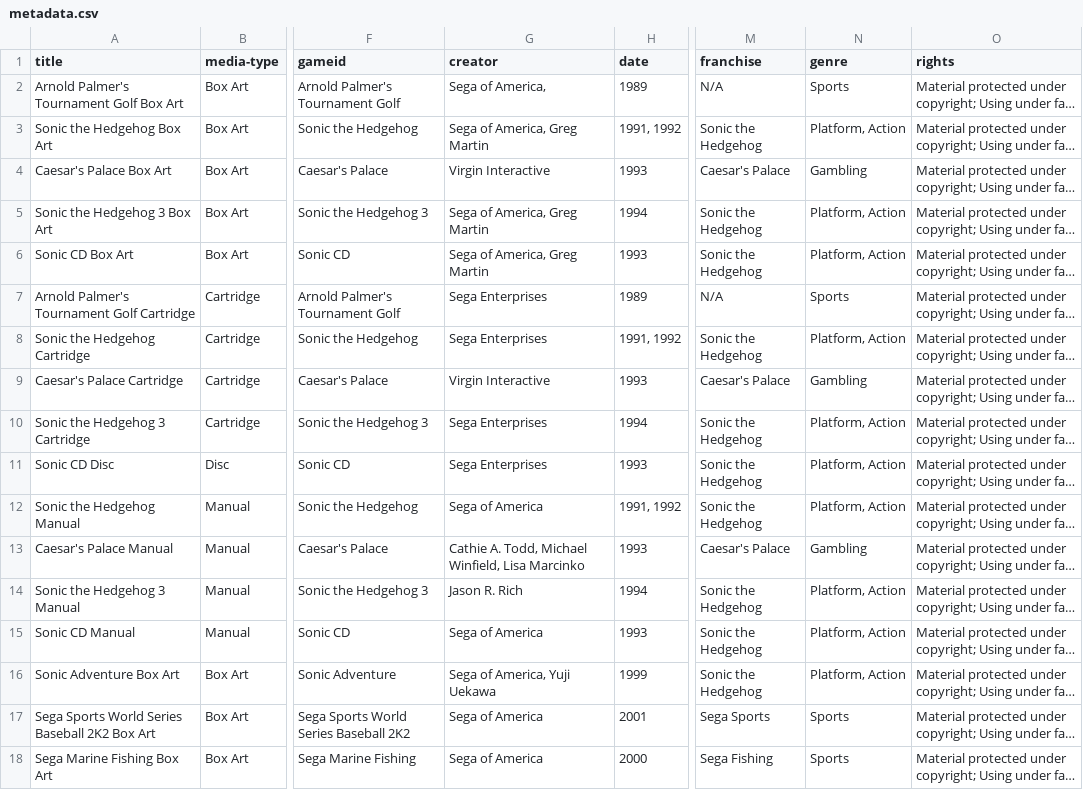
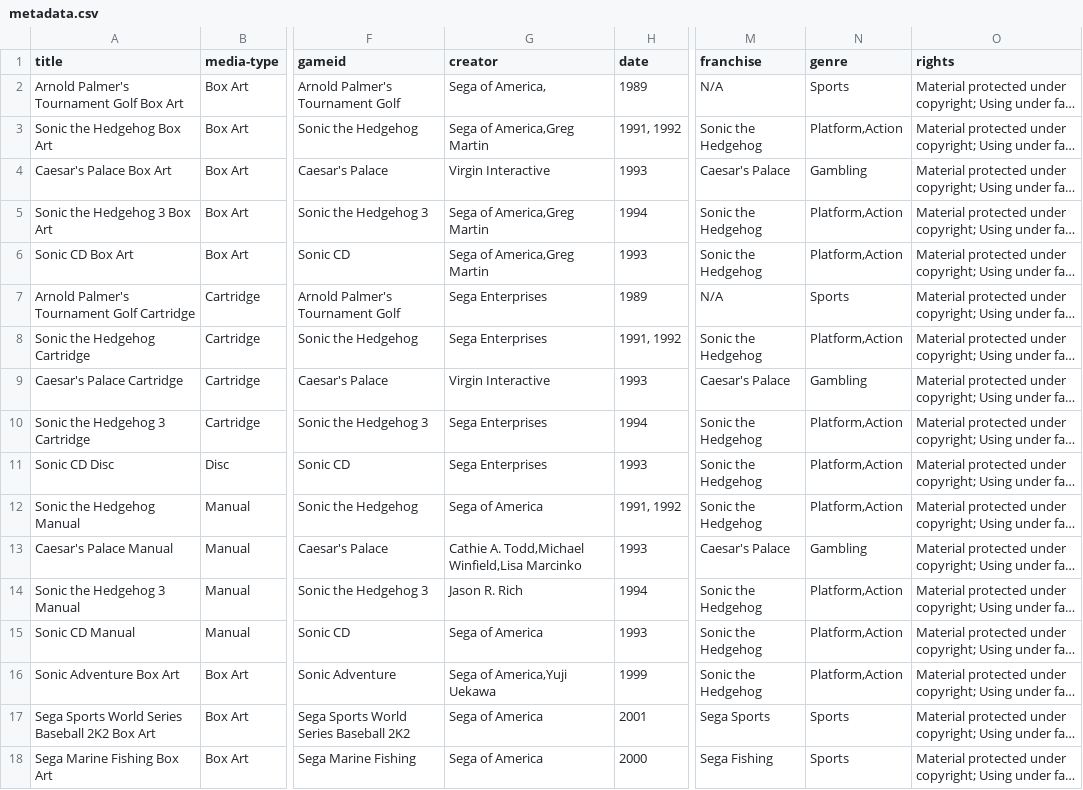
Before and after one commit to JohaknigIU/Digital-Videogame-Art-Scan-Project, a CSV file: _data/metadata.csv, drawn as a sheet; only a part is shown, gaps mark what is left out; long unchanged cells end in …; the diff covers the shown part only; the diff names each change by its address in the sheet, - before the commit and + after, or states it on an @@ line.

Commit message:
Update metadata.csv

```diff
--- a/_data/metadata.csv
+++ b/_data/metadata.csv
-G3 (creator): Sega of America, Greg Martin
+G3 (creator): Sega of America,Greg Martin
-N3 (genre): Platform, Action
+N3 (genre): Platform,Action
-G5:G6 (creator): Sega of America, Greg Martin
+G5:G6 (creator): Sega of America,Greg Martin
-N5:N6 (genre): Platform, Action
+N5:N6 (genre): Platform,Action
-N8 (genre): Platform, Action
+N8 (genre): Platform,Action
-N10:N12 (genre): Platform, Action
+N10:N12 (genre): Platform,Action
-G13 (creator): Cathie A. Todd, Michael Winfield, Lisa Marcinko
+G13 (creator): Cathie A. Todd,Michael Winfield,Lisa Marcinko
-N14:N16 (genre): Platform, Action
+N14:N16 (genre): Platform,Action
-G16 (creator): Sega of America, Yuji Uekawa
+G16 (creator): Sega of America,Yuji Uekawa
```
Also changed, not shown: 39 edited cells elsewhere in this file.
